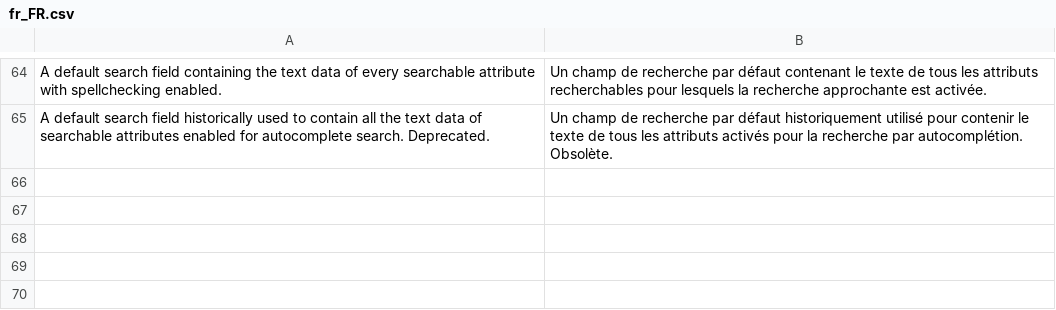
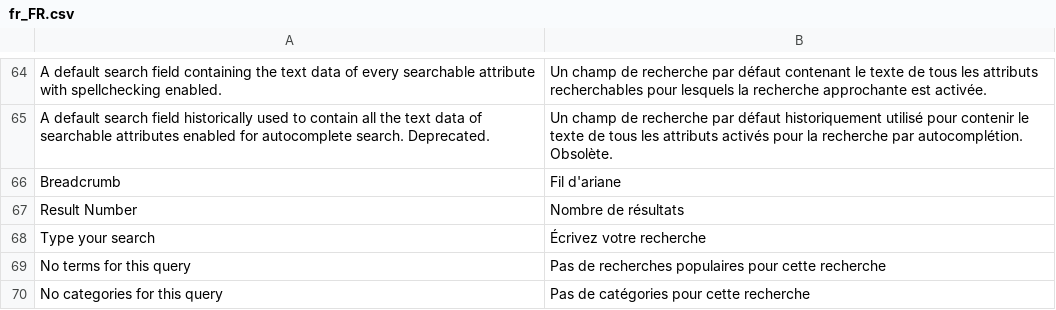
Before and after one commit to botisSmile/elasticsuite, a CSV file: src/module-elasticsuite-explain/i18n/fr_FR.csv, drawn as a sheet; only a part is shown, gaps mark what is left out.

Commit message:
[Explain] #140 - Add autocomplete queries to explain #ESP-140

```diff
--- a/src/module-elasticsuite-explain/i18n/fr_FR.csv
+++ b/src/module-elasticsuite-explain/i18n/fr_FR.csv
@@ -65 +65,6 @@
 "A default search field historically used to contain all the text data of searchable attributes enabled for autocomplete search. Deprecated.","Un champ de recherche par défaut historiquement utilisé pour contenir le texte de tous les attributs activés pour la recherche par autocomplétion. Obsolète."
+"Breadcrumb","Fil d'ariane"
+"Result Number","Nombre de résultats"
+"Type your search","Écrivez votre recherche"
+"No terms for this query","Pas de recherches populaires pour cette recherche"
+"No categories for this query","Pas de catégories pour cette recherche"
```
Also changed, not shown: src/module-elasticsuite-explain/i18n/en_US.csv, 11 other files.
